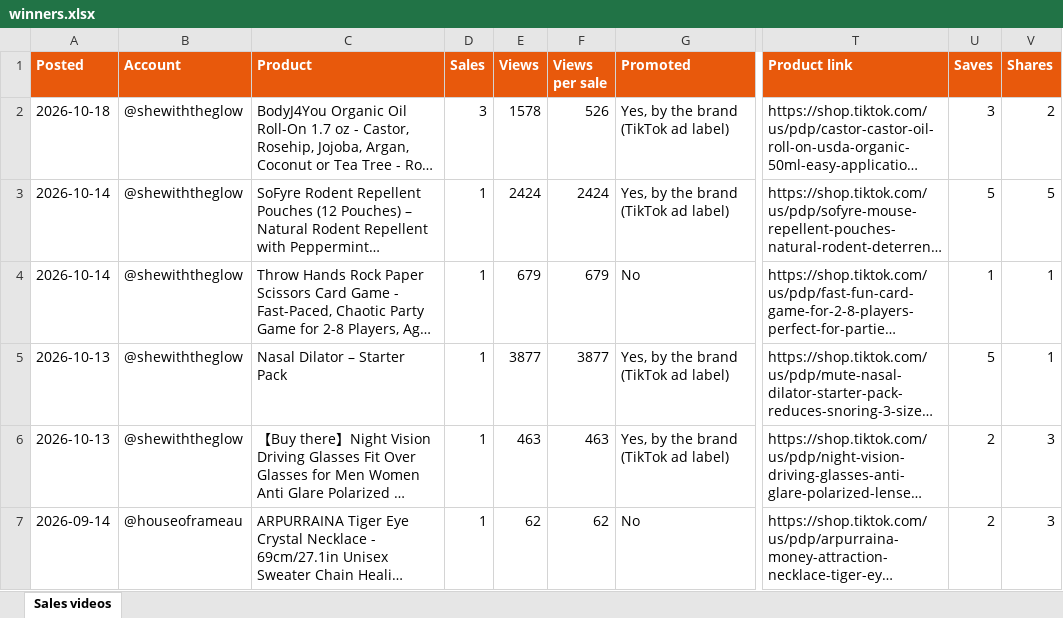
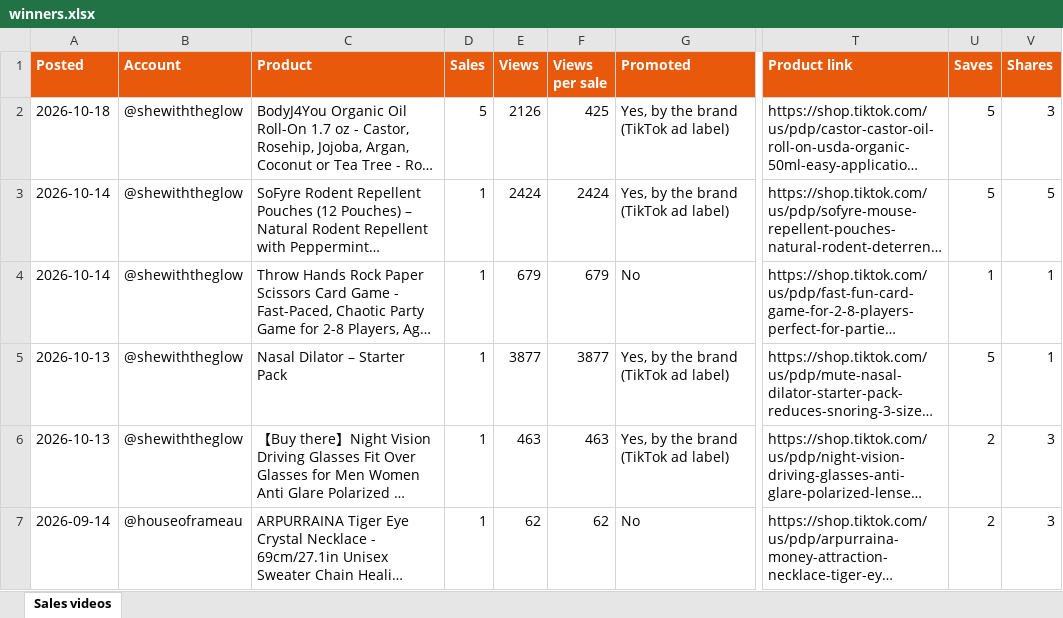
Before and after one commit to focusfiyah/Mymobileworld, an Excel workbook: grace/winners/winners.xlsx, sheet Sales videos, drawn as a sheet; only a part is shown, gaps mark what is left out; long unchanged cells end in …; values as stored, in another font and other column widths than the file's, no borders; the diff names each change by its address in the sheet, - before the commit and + after, or states it on an @@ line.

```diff
--- a/grace/winners/winners.xlsx (sheet Sales videos)
+++ b/grace/winners/winners.xlsx (sheet Sales videos)
-D2 (Sales): 3
+D2 (Sales): 5
-E2 (Views): 1578
+E2 (Views): 2126
-F2 (Views per sale): 526
+F2 (Views per sale): 425
-U2 (Saves): 3
+U2 (Saves): 5
-V2 (Shares): 2
+V2 (Shares): 3
```
Also changed, not shown: 4 other files.
